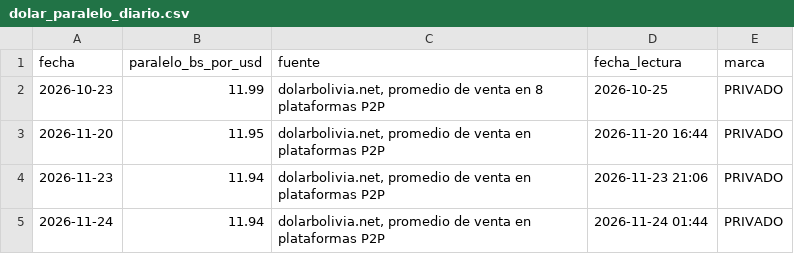
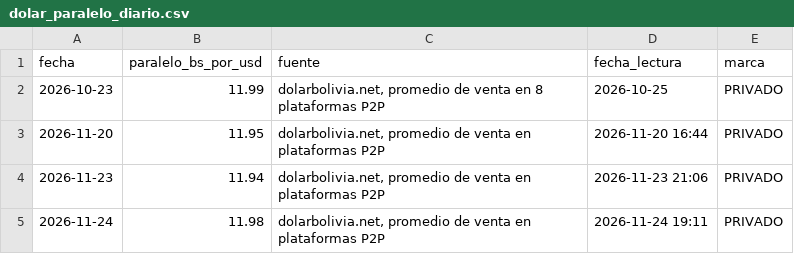
Before and after one commit to UM-Proyecto/MINERIA_DATOS, a CSV file: data/processed/scrum-54/dolar_paralelo_diario.csv, drawn as a sheet.

```diff
--- a/data/processed/scrum-54/dolar_paralelo_diario.csv
+++ b/data/processed/scrum-54/dolar_paralelo_diario.csv
@@ -4,2 +4,2 @@ fecha,paralelo_bs_por_usd,fuente,fecha_lectura,marca
 2026-11-23,11.94,"dolarbolivia.net, promedio de venta en plataformas P2P",2026-11-23 21:06,PRIVADO
-2026-11-24,11.94,"dolarbolivia.net, promedio de venta en plataformas P2P",2026-11-24 01:44,PRIVADO
+2026-11-24,11.98,"dolarbolivia.net, promedio de venta en plataformas P2P",2026-11-24 19:11,PRIVADO
```
Also changed, not shown: 3 other files.
